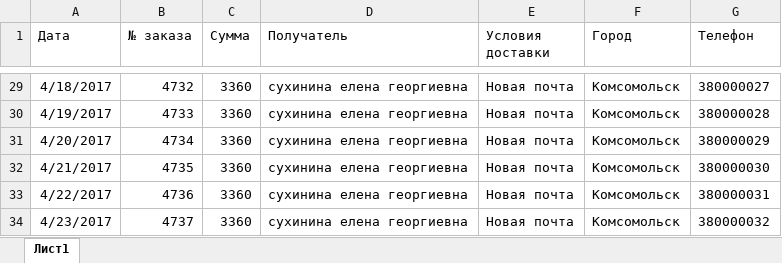
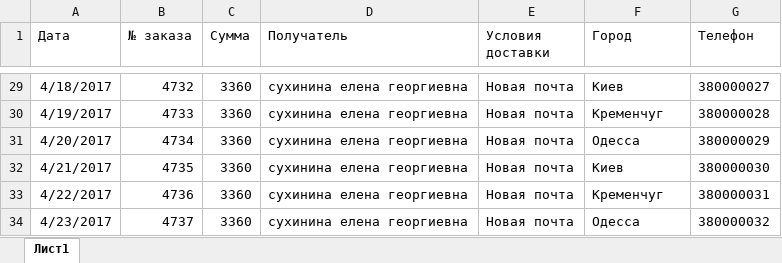
Before and after one commit to elkrot/LocalCrm, an Excel workbook: import.xlsx, sheet Лист1, drawn as a sheet; only a part is shown, gaps mark what is left out; values as stored, in another font and other column widths than the file's, no borders; the diff covers the shown part only; the diff names each change by its address in the sheet, - before the commit and + after, or states it on an @@ line.

```diff
--- a/import.xlsx (sheet Лист1)
+++ b/import.xlsx (sheet Лист1)
-F29 (Город): Комсомольск
+F29 (Город): Киев
-F30 (Город): Комсомольск
+F30 (Город): Кременчуг
-F31 (Город): Комсомольск
+F31 (Город): Одесса
-F32 (Город): Комсомольск
+F32 (Город): Киев
-F33 (Город): Комсомольск
+F33 (Город): Кременчуг
-F34 (Город): Комсомольск
+F34 (Город): Одесса
```
Also changed, not shown: 27 edited cells elsewhere in this sheet, 8 other files.
